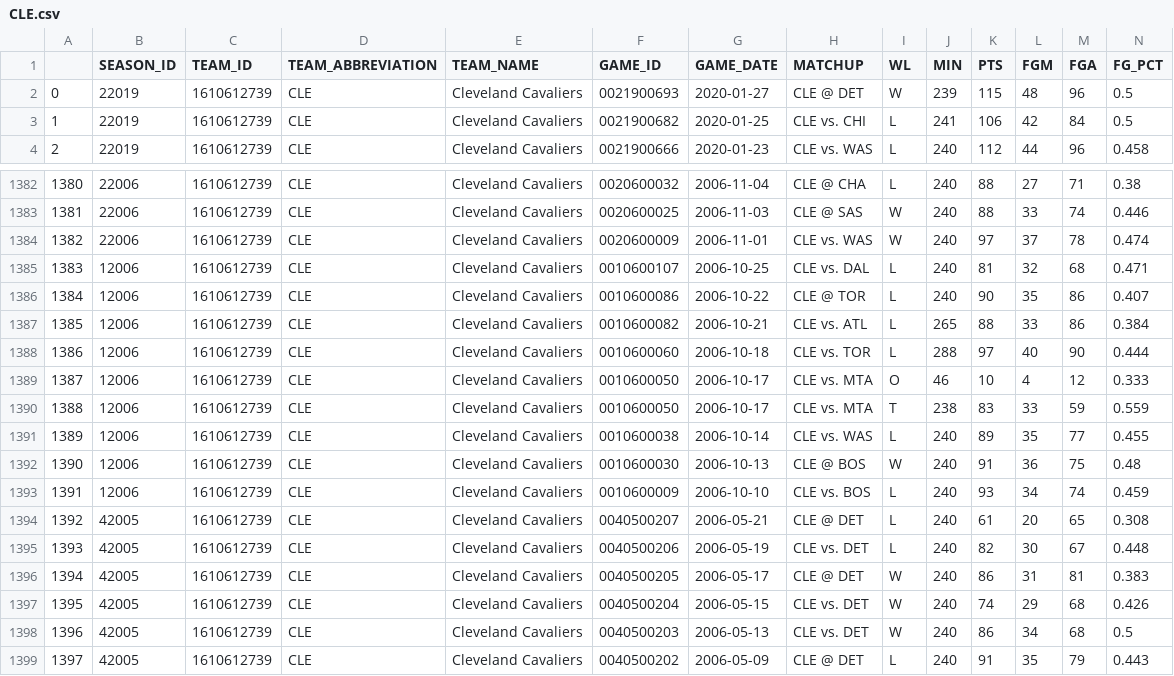
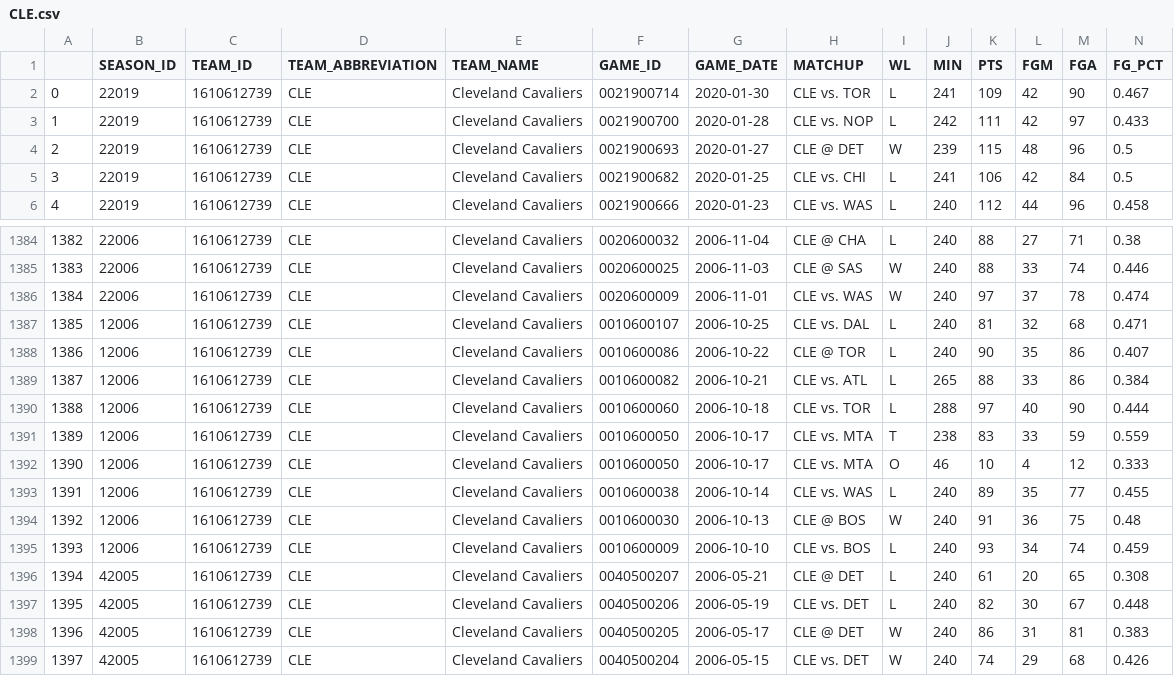
Before and after one commit to andreslopezalbin/nba_model_generator, a CSV file: datasets/by_team/CLE.csv, drawn as a sheet; only a part is shown, gaps mark what is left out; the shorter side is filled out with more unchanged rows; addresses are those after the commit; rows hold the shown columns only; the diff names each change by its address in the sheet, - before the commit and + after, or states it on an @@ line.

```diff
--- a/datasets/by_team/CLE.csv
+++ b/datasets/by_team/CLE.csv
+row 2: 0 | 22019 | 1610612739 | CLE | Cleveland Cavaliers | 0021900714 | 2020-01-30 | CLE vs. TOR | L | 241 | 109 | 42 | 90 | 0.467
+row 3: 1 | 22019 | 1610612739 | CLE | Cleveland Cavaliers | 0021900700 | 2020-01-28 | CLE vs. NOP | L | 242 | 111 | 42 | 97 | 0.433
@@ column A renumbered from row 4 down @@
@@ row 1389 moved to row 1392: 1390 @@
```
Also changed, not shown: datasets/by_team/DEN.csv, datasets/by_team/GSW.csv, 28 other files.
